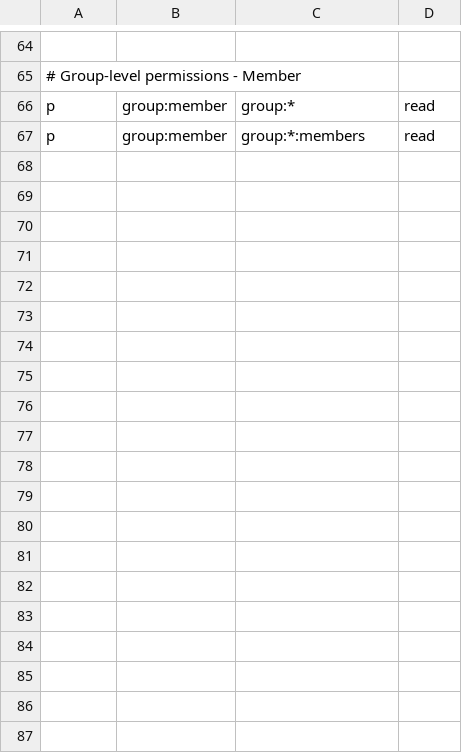
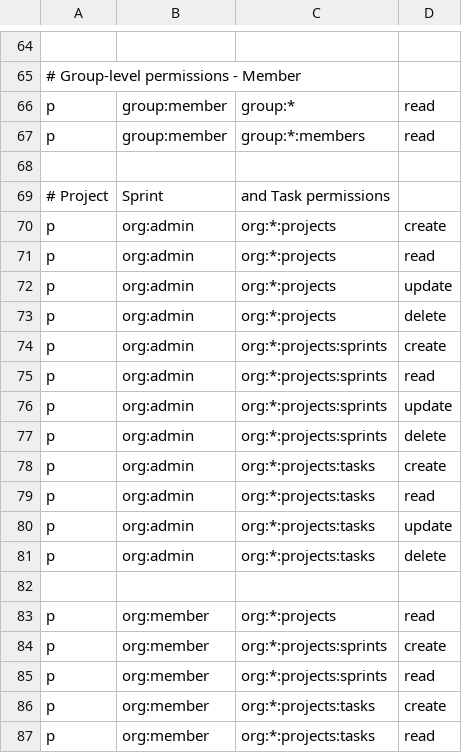
Before and after one commit to who-ash/anvaya, a CSV file: src/server/rbac/policy.csv, drawn as a sheet; only a part is shown, gaps mark what is left out; the diff names each change by its address in the sheet, - before the commit and + after, or states it on an @@ line.

Commit message:
added projects, sprints, tasks rbac policy and ability

```diff
--- a/src/server/rbac/policy.csv
+++ b/src/server/rbac/policy.csv
+row 68: (empty)
+row 69: # Project | Sprint | and Task permissions
+row 70: p | org:admin | org:*:projects | create
+row 71: p | org:admin | org:*:projects | read
+row 72: p | org:admin | org:*:projects | update
+row 73: p | org:admin | org:*:projects | delete
+row 74: p | org:admin | org:*:projects:sprints | create
+row 75: p | org:admin | org:*:projects:sprints | read
+row 76: p | org:admin | org:*:projects:sprints | update
+row 77: p | org:admin | org:*:projects:sprints | delete
+row 78: p | org:admin | org:*:projects:tasks | create
+row 79: p | org:admin | org:*:projects:tasks | read
+row 80: p | org:admin | org:*:projects:tasks | update
+row 81: p | org:admin | org:*:projects:tasks | delete
+row 82: (empty)
+row 83: p | org:member | org:*:projects | read
+row 84: p | org:member | org:*:projects:sprints | create
+row 85: p | org:member | org:*:projects:sprints | read
+row 86: p | org:member | org:*:projects:tasks | create
+row 87: p | org:member | org:*:projects:tasks | read
```
Also changed, not shown: 1 other file.
